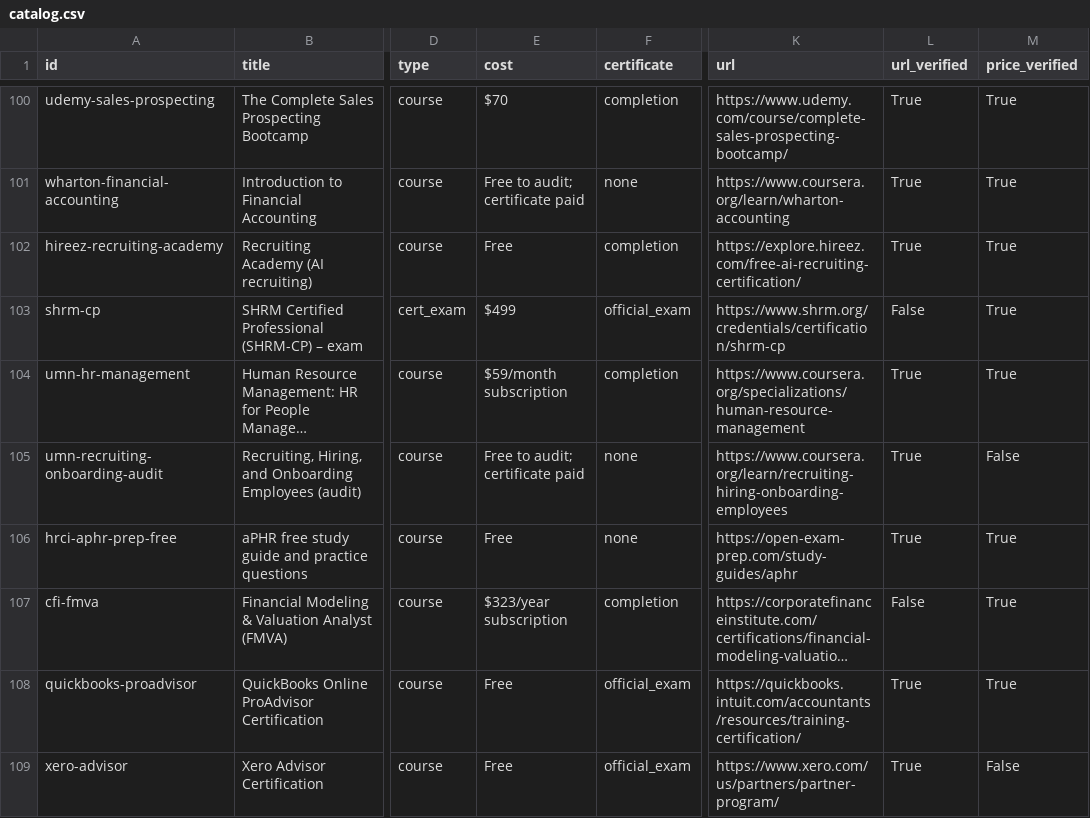
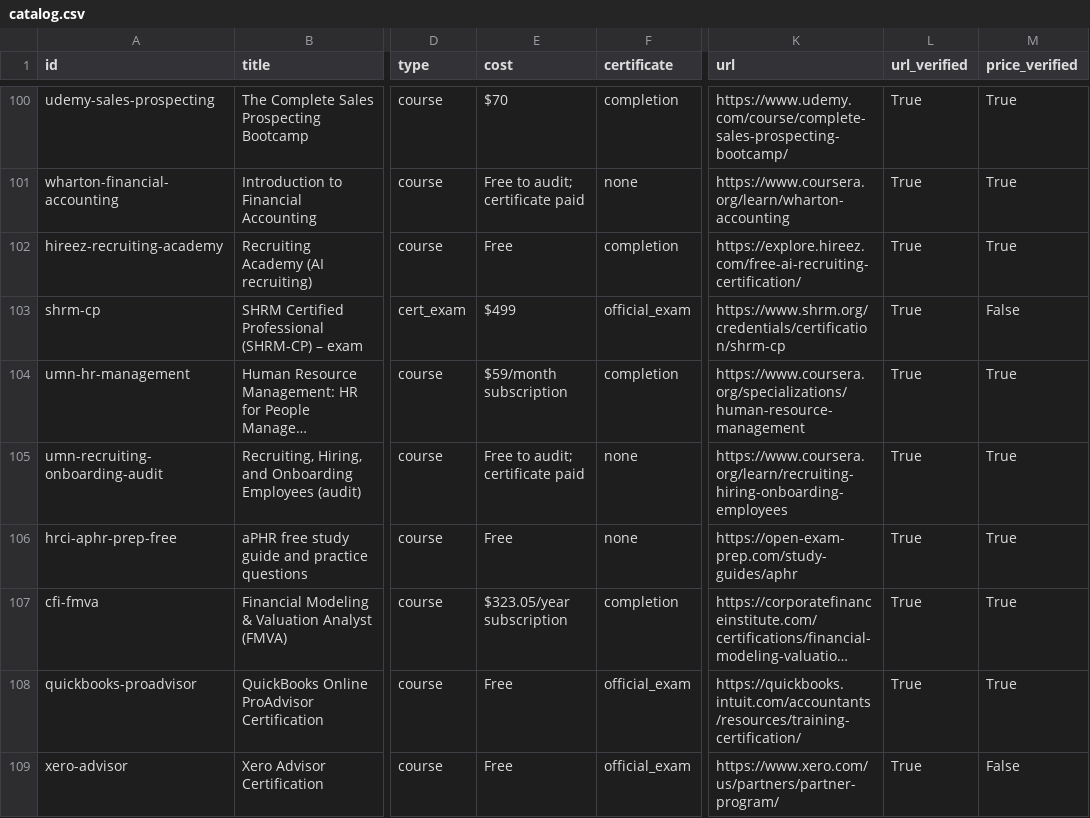
Before and after one commit to EyalPinczowski/skillstack, a CSV file: data/catalog/catalog.csv, drawn as a sheet; only a part is shown, gaps mark what is left out; long unchanged cells end in …; the diff covers the shown part only; the diff names each change by its address in the sheet, - before the commit and + after, or states it on an @@ line.

```diff
--- a/data/catalog/catalog.csv
+++ b/data/catalog/catalog.csv
-L103 (url_verified): False
+L103 (url_verified): True
-M103 (price_verified): True
+M103 (price_verified): False
-M105 (price_verified): False
+M105 (price_verified): True
-E107 (cost): $323/year subscription
+E107 (cost): $323.05/year subscription
-L107 (url_verified): False
+L107 (url_verified): True
```
Also changed, not shown: 58 edited cells elsewhere in this file, 7 other files.
